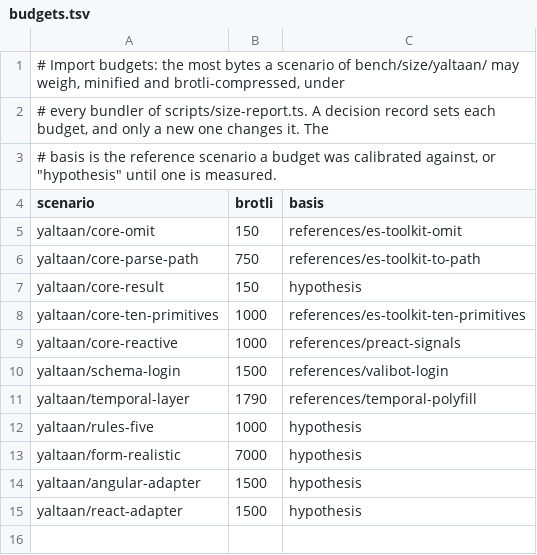
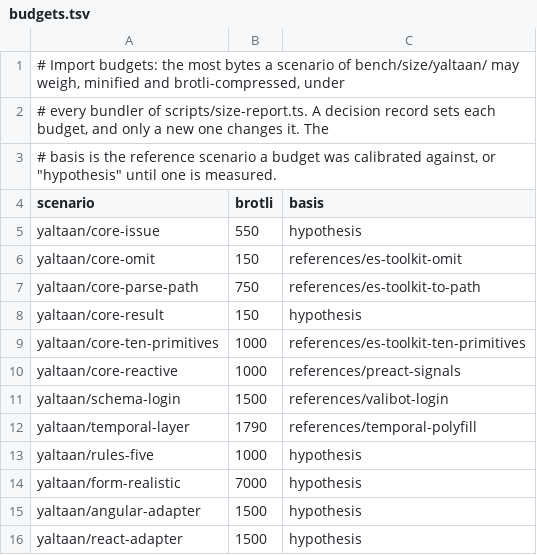
Before and after one commit to Eoth/yaltaan, a TSV file: bench/size/budgets.tsv, drawn as a sheet.

```diff
--- a/bench/size/budgets.tsv
+++ b/bench/size/budgets.tsv
@@ -4,2 +4,3 @@
 scenario	brotli	basis
+yaltaan/core-issue	550	hypothesis
 yaltaan/core-omit	150	references/es-toolkit-omit
```
Also changed, not shown: docs/size-baseline.tsv, 17 other files.
